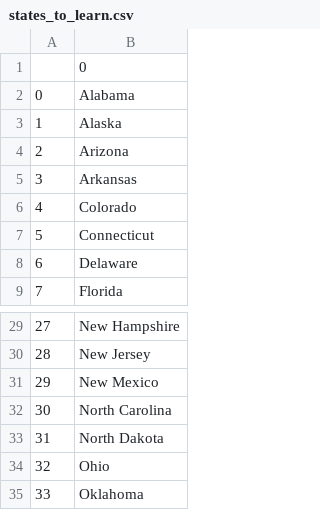
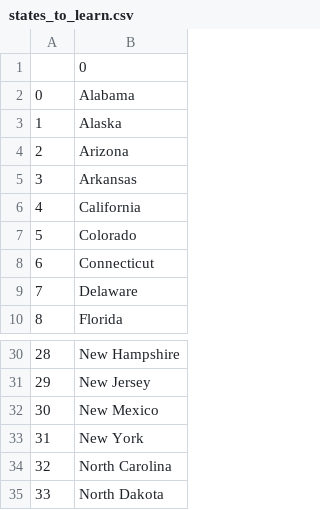
Before and after one commit to ThornenSan/Python-100-days-bootcamp, a CSV file: Intermediate/csv-panda/us-states-game-start/states_to_learn.csv, drawn as a sheet; only a part is shown, gaps mark what is left out; the shorter side is filled out with more unchanged rows; addresses are those after the commit; the diff names each change by its address in the sheet, - before the commit and + after, or states it on an @@ line.

Commit message:
CSV, Panda

```diff
--- a/Intermediate/csv-panda/us-states-game-start/states_to_learn.csv
+++ b/Intermediate/csv-panda/us-states-game-start/states_to_learn.csv
+row 6: 4 | California
@@ column A renumbered from row 7 down @@
+row 33: 31 | New York
```
Also changed, not shown: 1 other file.
